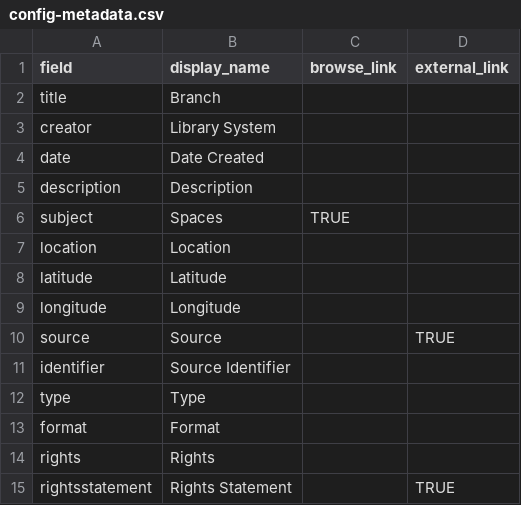
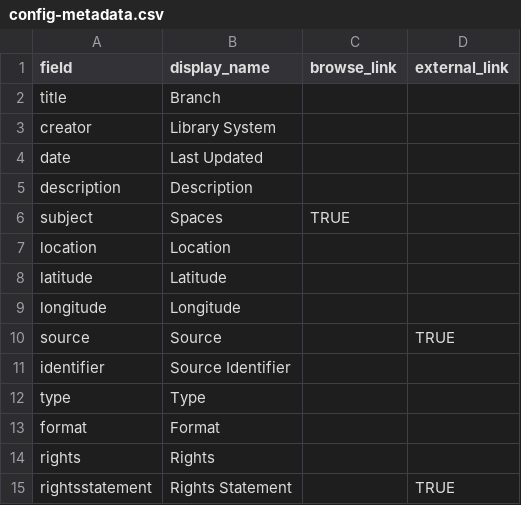
Before and after one commit to ao66ao/makerspaces, a CSV file: _data/config-metadata.csv, drawn as a sheet.

```diff
--- a/_data/config-metadata.csv
+++ b/_data/config-metadata.csv
@@ -3,3 +3,3 @@ title,Branch,,
 creator,Library System,,
-date,Date Created,,
+date,Last Updated,,
 description,Description,,
```
Also changed, not shown: _data/config-nav.csv, _data/demo-metadata.csv, 7 other files.
